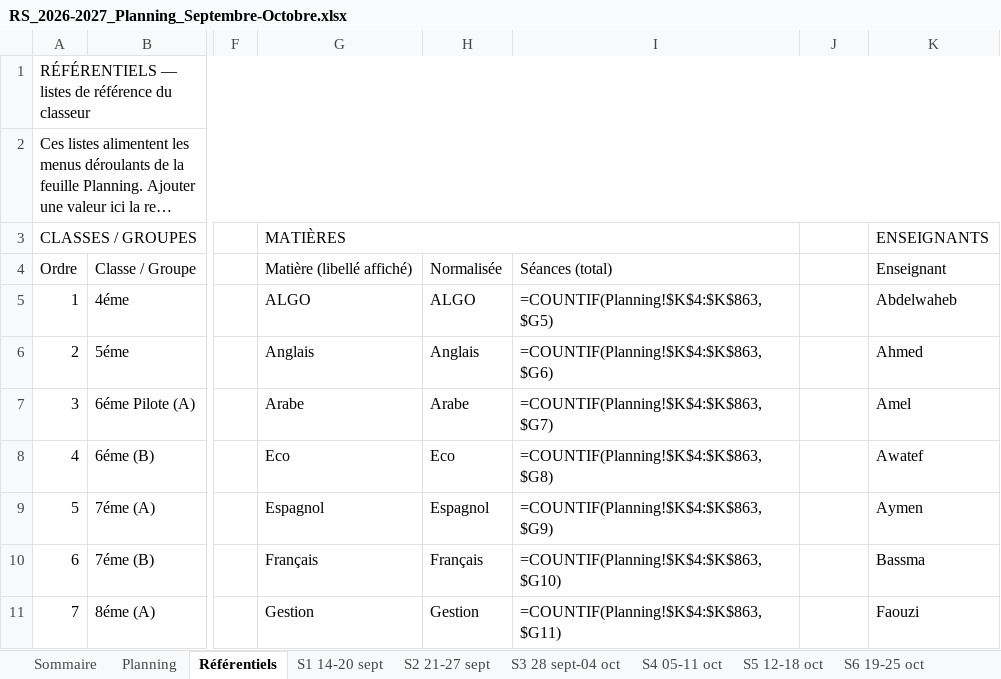
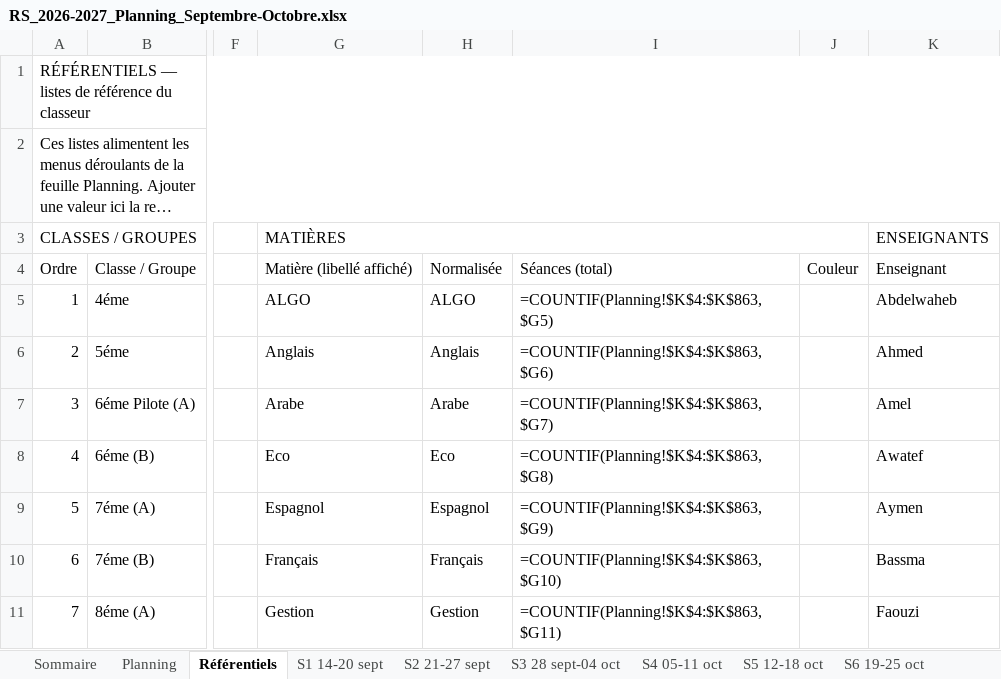
Before and after one commit to amineHasnaoui11/emploi-du-temps, an Excel workbook: livrables/RS_2026-2027_Planning_Septembre-Octobre.xlsx, sheet Référentiels, drawn as a sheet; only a part is shown, gaps mark what is left out; long unchanged cells end in …; values as stored, in another font and other column widths than the file's, no cell formats; formulas without a stored value are shown as written; the diff names each change by its address in the sheet, - before the commit and + after, or states it on an @@ line.

```diff
--- a/livrables/RS_2026-2027_Planning_Septembre-Octobre.xlsx (sheet Référentiels)
+++ b/livrables/RS_2026-2027_Planning_Septembre-Octobre.xlsx (sheet Référentiels)
-G3:I3 merged
+G3:J3 merged
-J4: (empty)
+J4: Couleur
```
Also changed, not shown: sheet Sommaire, sheet S4 05-11 oct, sheet S6 19-25 oct, sheet S2 21-27 sept, sheet S5 12-18 oct, sheet S7 26 oct-01 nov, 3 more sheets, cell formats, livrables/RS_2026-2027_Octobre_seul.xlsx, 6 other files.
